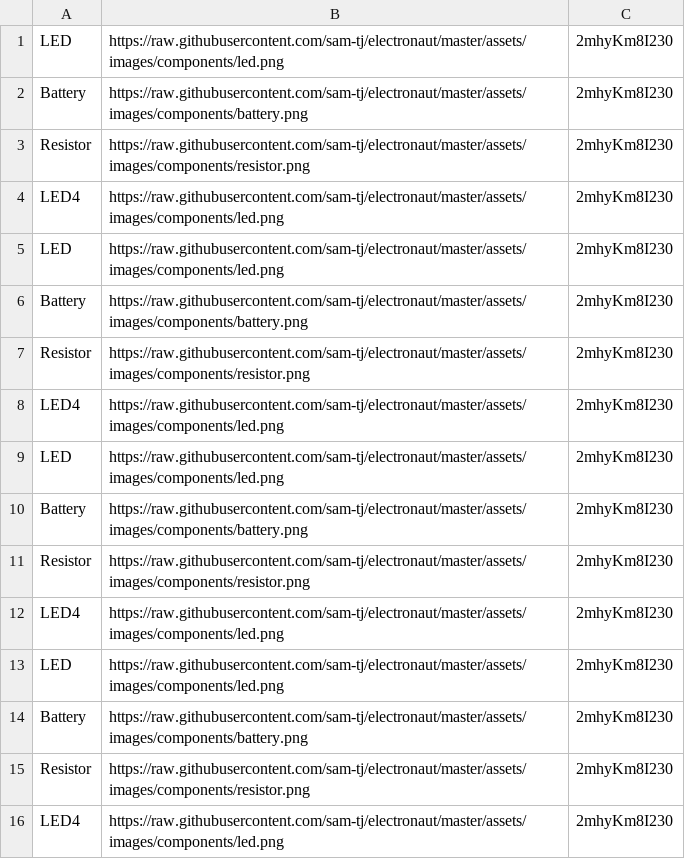
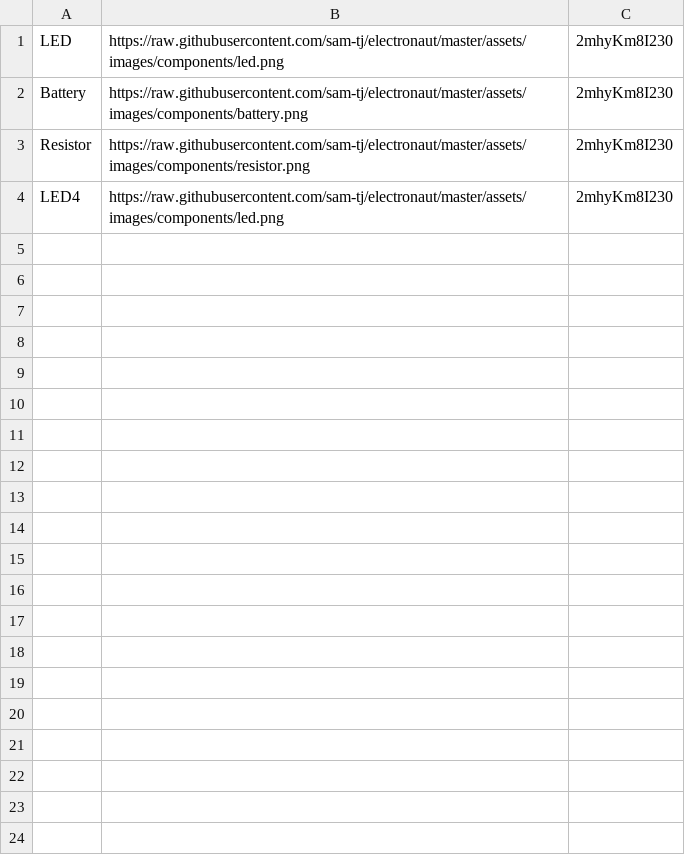
Before and after one commit to sam-tj/electronaut, a CSV file: assets/res/ar_video_data.csv, drawn as a sheet; the diff names each change by its address in the sheet, - before the commit and + after, or states it on an @@ line.

Commit message:
Update ar_video_data.csv

```diff
--- a/assets/res/ar_video_data.csv
+++ b/assets/res/ar_video_data.csv
-row 5: LED | https://raw.githubusercontent.com/sam-tj/electronaut/master/assets/images/components/led.png | 2mhyKm8I230
-row 6: Battery | https://raw.githubusercontent.com/sam-tj/electronaut/master/assets/images/components/battery.png | 2mhyKm8I230
-row 7: Resistor | https://raw.githubusercontent.com/sam-tj/electronaut/master/assets/images/components/resistor.png | 2mhyKm8I230
-row 8: LED4 | https://raw.githubusercontent.com/sam-tj/electronaut/master/assets/images/components/led.png | 2mhyKm8I230
-row 9: LED | https://raw.githubusercontent.com/sam-tj/electronaut/master/assets/images/components/led.png | 2mhyKm8I230
-row 10: Battery | https://raw.githubusercontent.com/sam-tj/electronaut/master/assets/images/components/battery.png | 2mhyKm8I230
-row 11: Resistor | https://raw.githubusercontent.com/sam-tj/electronaut/master/assets/images/components/resistor.png | 2mhyKm8I230
-row 12: LED4 | https://raw.githubusercontent.com/sam-tj/electronaut/master/assets/images/components/led.png | 2mhyKm8I230
-row 13: LED | https://raw.githubusercontent.com/sam-tj/electronaut/master/assets/images/components/led.png | 2mhyKm8I230
-row 14: Battery | https://raw.githubusercontent.com/sam-tj/electronaut/master/assets/images/components/battery.png | 2mhyKm8I230
-row 15: Resistor | https://raw.githubusercontent.com/sam-tj/electronaut/master/assets/images/components/resistor.png | 2mhyKm8I230
-row 16: LED4 | https://raw.githubusercontent.com/sam-tj/electronaut/master/assets/images/components/led.png | 2mhyKm8I230
```
